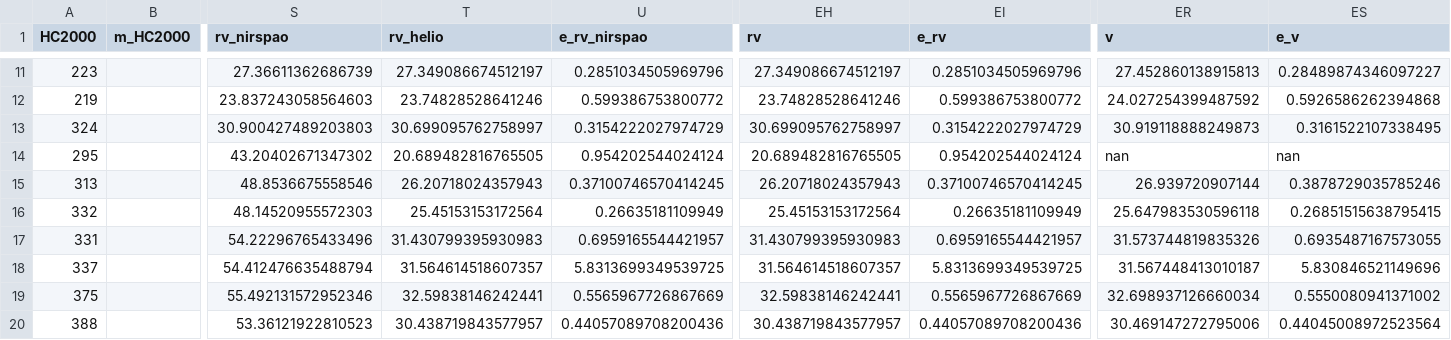
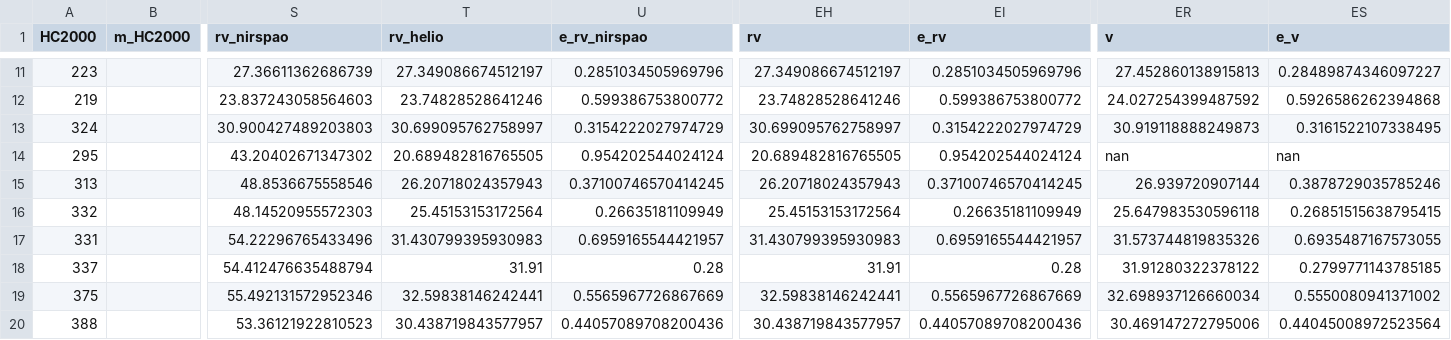
Before and after one commit to wei-lingfeng/starrynight, a CSV file: catalogs/sources post-processing.csv, drawn as a sheet; only a part is shown, gaps mark what is left out; the diff names each change by its address in the sheet, - before the commit and + after, or states it on an @@ line.

```diff
--- a/catalogs/sources post-processing.csv
+++ b/catalogs/sources post-processing.csv
-T18 (rv_helio): 31.564614518607357
+T18 (rv_helio): 31.91
-U18 (e_rv_nirspao): 5.8313699349539725
+U18 (e_rv_nirspao): 0.28
-EH18 (rv): 31.564614518607357
+EH18 (rv): 31.91
-EI18 (e_rv): 5.8313699349539725
+EI18 (e_rv): 0.28
-ER18 (v): 31.567448413010187
+ER18 (v): 31.91280322378122
-ES18 (e_v): 5.830846521149696
+ES18 (e_v): 0.2799771143785185
```
Also changed, not shown: catalogs/sources 2d.csv, 3 other files.
